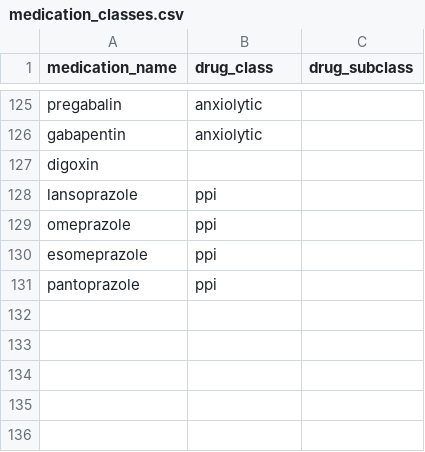
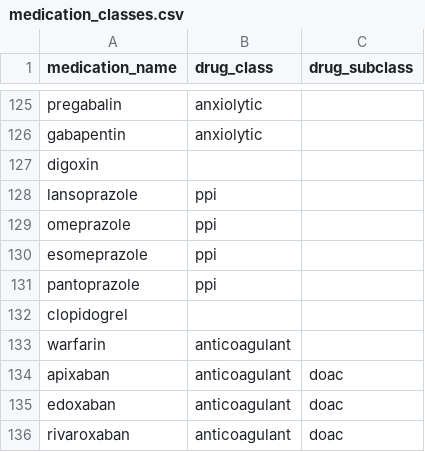
Before and after one commit to MGops/TabDash, a CSV file: data/medication_classes.csv, drawn as a sheet; only a part is shown, gaps mark what is left out.

```diff
--- a/data/medication_classes.csv
+++ b/data/medication_classes.csv
@@ -131 +131,6 @@ esomeprazole,ppi,
 pantoprazole,ppi,
+clopidogrel,
+warfarin,anticoagulant
+apixaban,anticoagulant,doac
+edoxaban,anticoagulant,doac
+rivaroxaban,anticoagulant,doac
```
Also changed, not shown: data/physical_health_conditions.csv, data/stopp_rules.csv, 1 other file.
